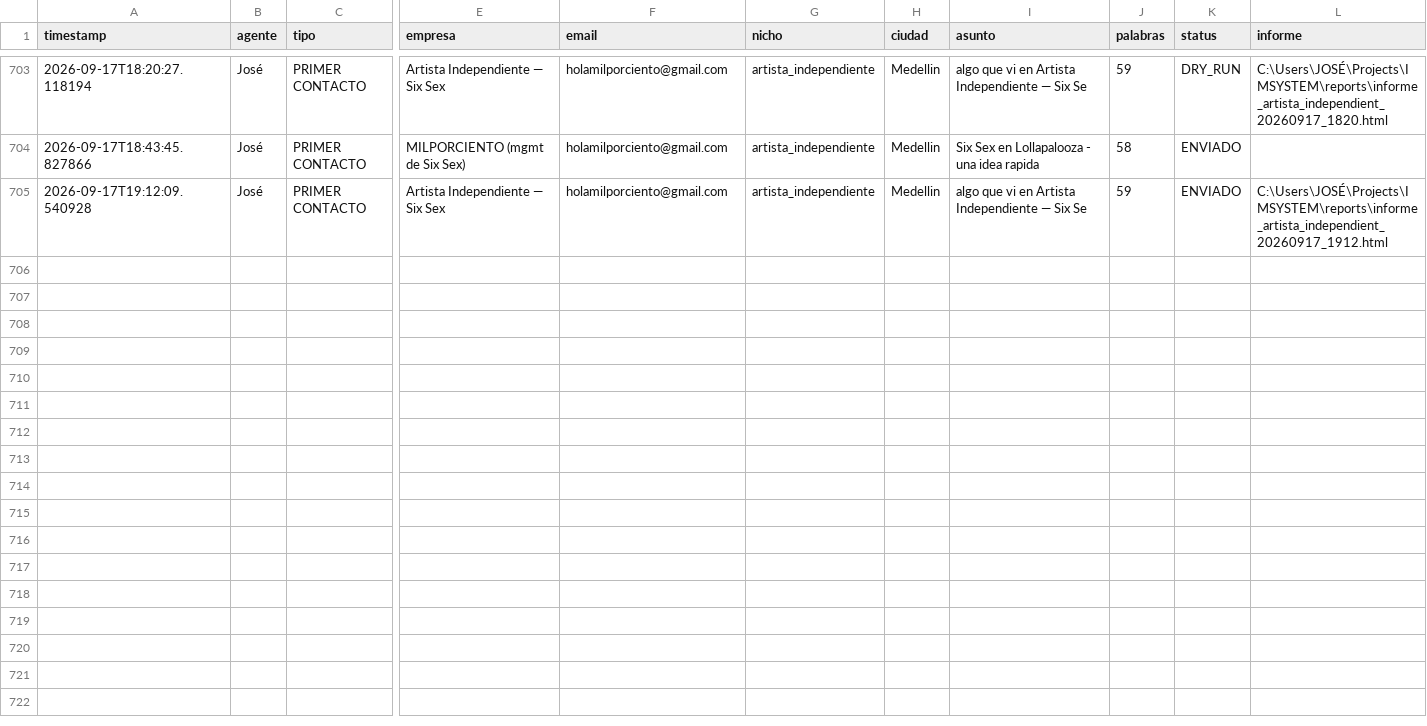
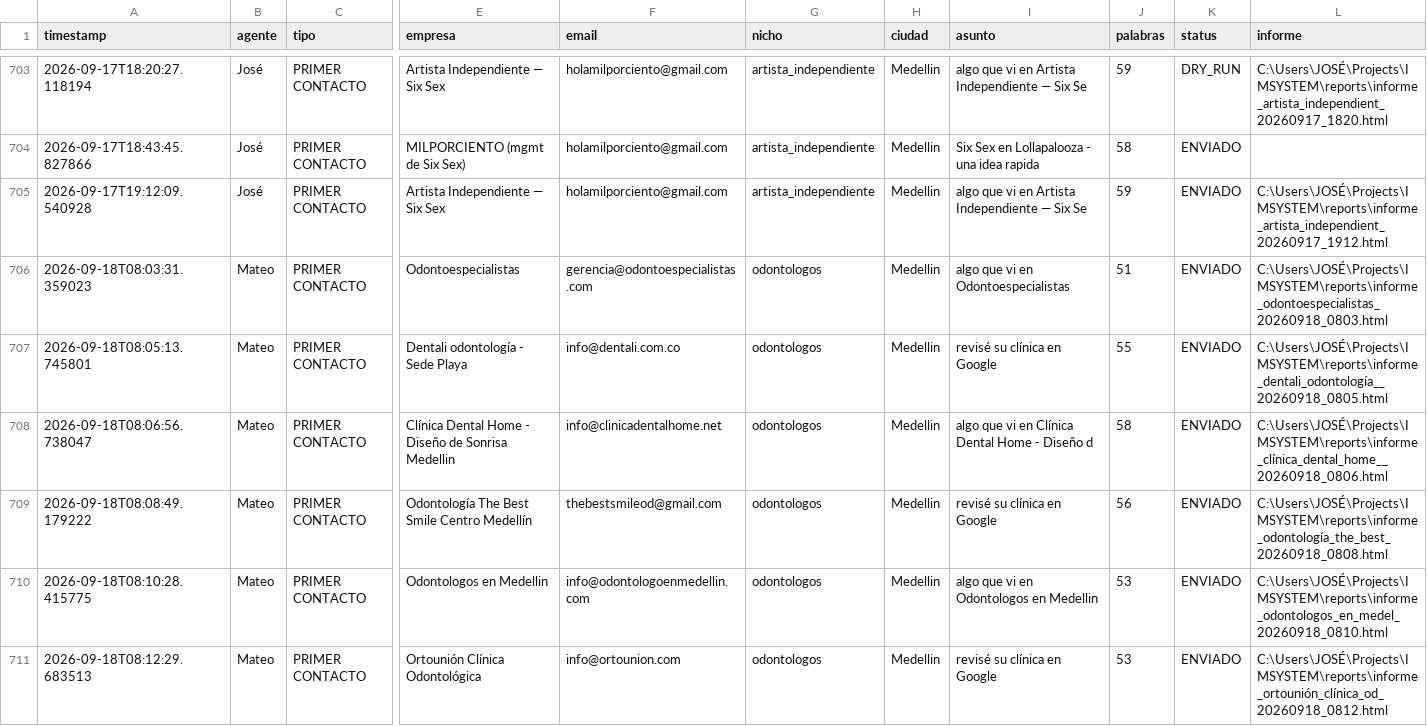
Before and after one commit to joseg09dg-888/IMSYSTEM, a CSV file: logs/actividad_agentes.csv, drawn as a sheet; only a part is shown, gaps mark what is left out; rows hold the shown columns only; the diff names each change by its address in the sheet, - before the commit and + after, or states it on an @@ line.

```diff
--- a/logs/actividad_agentes.csv
+++ b/logs/actividad_agentes.csv
+row 706: 2026-09-18T08:03:31.359023 | Mateo | PRIMER CONTACTO | Odontoespecialistas | gerencia@odontoespecialistas.com | odontologos | Medellin | algo que vi en Odontoespecialistas | 51 | ENVIADO | C:\Users\JOSÉ\Projects\IMSYSTEM\reports\informe_odontoespecialistas_20260918_0803.html
+row 707: 2026-09-18T08:05:13.745801 | Mateo | PRIMER CONTACTO | Dentali odontología - Sede Playa | info@dentali.com.co | odontologos | Medellin | revisé su clínica en Google | 55 | ENVIADO | C:\Users\JOSÉ\Projects\IMSYSTEM\reports\informe_dentali_odontología__20260918_0805.html
+row 708: 2026-09-18T08:06:56.738047 | Mateo | PRIMER CONTACTO | Clínica Dental Home - Diseño de Sonrisa Medellin | info@clinicadentalhome.net | odontologos | Medellin | algo que vi en Clínica Dental Home - Diseño d | 58 | ENVIADO | C:\Users\JOSÉ\Projects\IMSYSTEM\reports\informe_clínica_dental_home__20260918_0806.html
+row 709: 2026-09-18T08:08:49.179222 | Mateo | PRIMER CONTACTO | Odontología The Best Smile Centro Medellín | thebestsmileod@gmail.com | odontologos | Medellin | revisé su clínica en Google | 56 | ENVIADO | C:\Users\JOSÉ\Projects\IMSYSTEM\reports\informe_odontología_the_best_20260918_0808.html
+row 710: 2026-09-18T08:10:28.415775 | Mateo | PRIMER CONTACTO | Odontologos en Medellin | info@odontologoenmedellin.com | odontologos | Medellin | algo que vi en Odontologos en Medellin | 53 | ENVIADO | C:\Users\JOSÉ\Projects\IMSYSTEM\reports\informe_odontologos_en_medel_20260918_0810.html
+row 711: 2026-09-18T08:12:29.683513 | Mateo | PRIMER CONTACTO | Ortounión Clínica Odontológica | info@ortounion.com | odontologos | Medellin | revisé su clínica en Google | 53 | ENVIADO | C:\Users\JOSÉ\Projects\IMSYSTEM\reports\informe_ortounión_clínica_od_20260918_0812.html
```
Also changed, not shown: data/MAESTRO_leads_artistas.csv, 3 other files.
